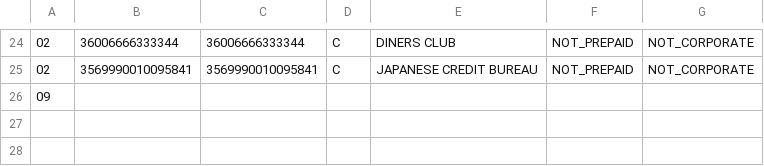
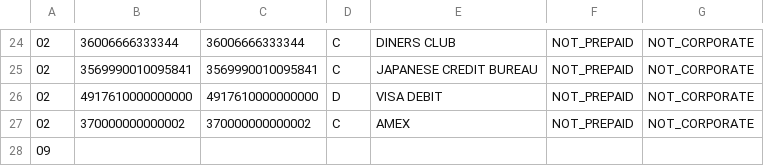
Before and after one commit to govuk-pay/pay-cardid, a CSV file: src/main/resources/data-sources/test-cards.csv, drawn as a sheet; only a part is shown, gaps mark what is left out.

Commit message:
PP-15974 Add Adyen test card Visa requires 3DS2 and Amex numbers
Add two test card numbers recognised by Adyen:

• 4917610000000000 (Visa debit, requires 3D Secure 2)
• 370000000000002 (Amex, does not require 3D Secure)

Remove the range containing 4917610000000000 from the placeholder
Worldpay ranges (it’s not in the real BIN ranges).

```diff
--- a/src/main/resources/data-sources/test-cards.csv
+++ b/src/main/resources/data-sources/test-cards.csv
@@ -25,2 +25,4 @@
 02,3569990010095841,3569990010095841,C,JAPANESE CREDIT BUREAU,NOT_PREPAID,NOT_CORPORATE
+02,4917610000000000,4917610000000000,D,VISA DEBIT,NOT_PREPAID,NOT_CORPORATE
+02,370000000000002,370000000000002,C,AMEX,NOT_PREPAID,NOT_CORPORATE
 09
```
Also changed, not shown: 1 other file.
